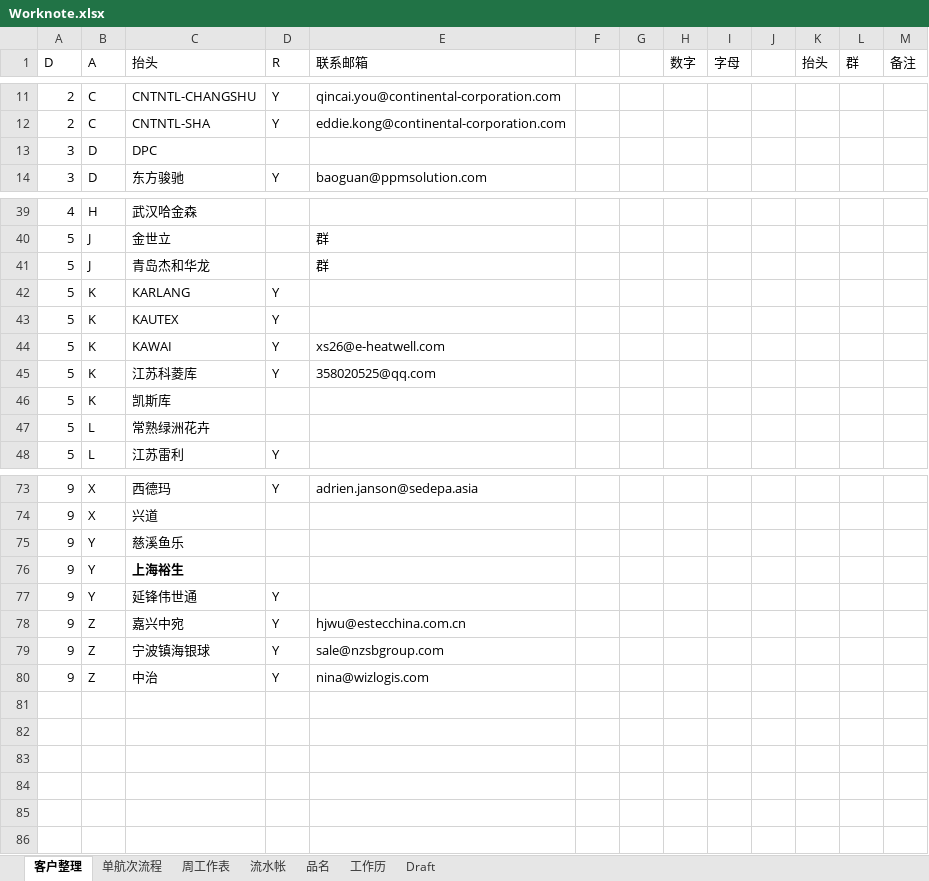
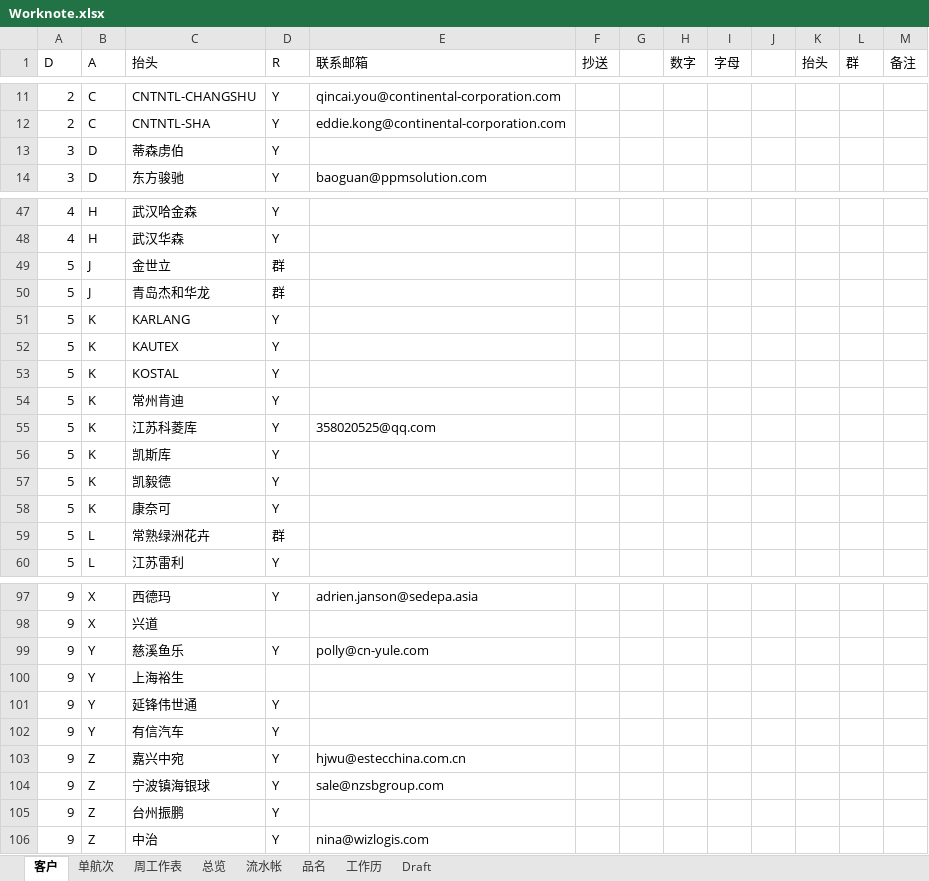
Before and after one commit to ColorfullyZhang/rang, an Excel workbook: yjc/Worknote.xlsx, sheet 客户, drawn as a sheet; only a part is shown, gaps mark what is left out; values as stored, in another font and other column widths than the file's, no borders; table styles not drawn; addresses are those after the commit; the diff covers the shown part only; the diff names each change by its address in the sheet, - before the commit and + after, or states it on an @@ line.

```diff
--- a/yjc/Worknote.xlsx (sheet 客户)
+++ b/yjc/Worknote.xlsx (sheet 客户)
-sheet tab: 客户整理
+sheet tab: 客户
-sheet tab: 单航次流程
+sheet tab: 单航次
+sheet tab: 总览
-F1: (empty)
+F1: 抄送
-C13 (抬头): DPC
+C13 (抬头): 蒂森虏伯
-D13 (R): (empty)
+D13 (R): Y
-D47 (R): (empty)
+D47 (R): Y
+row 48: 4 | H | 武汉华森 | Y
-D49:D50 (R): (empty)
+D49:D50 (R): 群
-E49:E50 (联系邮箱): 群
+E49:E50 (联系邮箱): (empty)
-C53 (抬头): KAWAI
+C53 (抬头): KOSTAL
-E53 (联系邮箱): xs26@e-heatwell.com
+E53 (联系邮箱): (empty)
+row 54: 5 | K | 常州肯迪 | Y
-D56 (R): (empty)
+D56 (R): Y
+row 57: 5 | K | 凯毅德 | Y
+row 58: 5 | K | 康奈可 | Y
-D59 (R): (empty)
+D59 (R): 群
-D99 (R): (empty)
+D99 (R): Y
-E99 (联系邮箱): (empty)
+E99 (联系邮箱): polly@cn-yule.com
-C100 bold: on
+C100 bold: off
+row 102: 9 | Y | 有信汽车 | Y
+row 105: 9 | Z | 台州振鹏 | Y
```
Also changed, not shown: 21 added rows, 1 removed row, 18 edited cells and cell formats elsewhere in this sheet, sheet 品名, sheet Draft, sheet 单航次, sheet 周工作表, sheet 流水帐, hidden cells.
